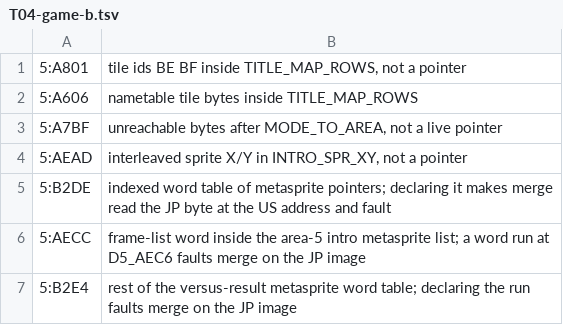
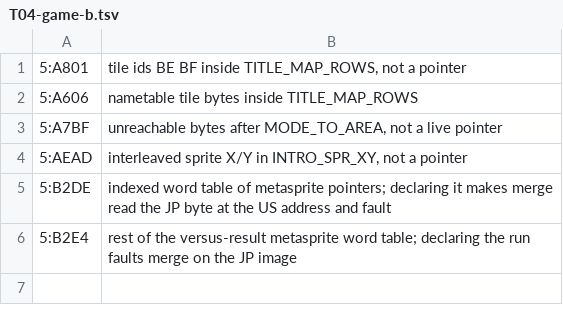
Before and after one commit to orochi115/bomberman-nes-easymode, a TSV file: bomberman2/db/notptr.d/T04-game-b.tsv, drawn as a sheet.

```diff
--- a/bomberman2/db/notptr.d/T04-game-b.tsv
+++ b/bomberman2/db/notptr.d/T04-game-b.tsv
@@ -5,3 +5,2 @@
 5:B2DE	indexed word table of metasprite pointers; declaring it makes merge read the JP byte at the US address and fault
-5:AECC	frame-list word inside the area-5 intro metasprite list; a word run at D5_AEC6 faults merge on the JP image
 5:B2E4	rest of the versus-result metasprite word table; declaring the run faults merge on the JP image
```
Also changed, not shown: bomberman2/db/comments.d/review.tsv, 13 other files.
